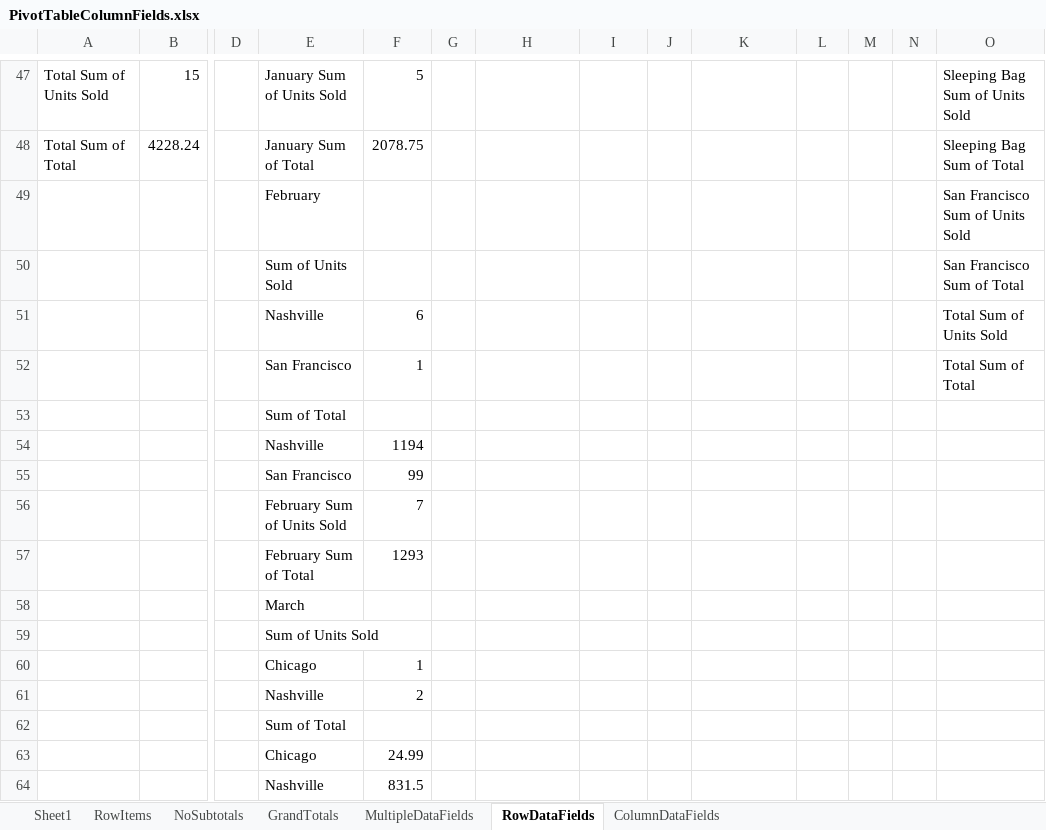
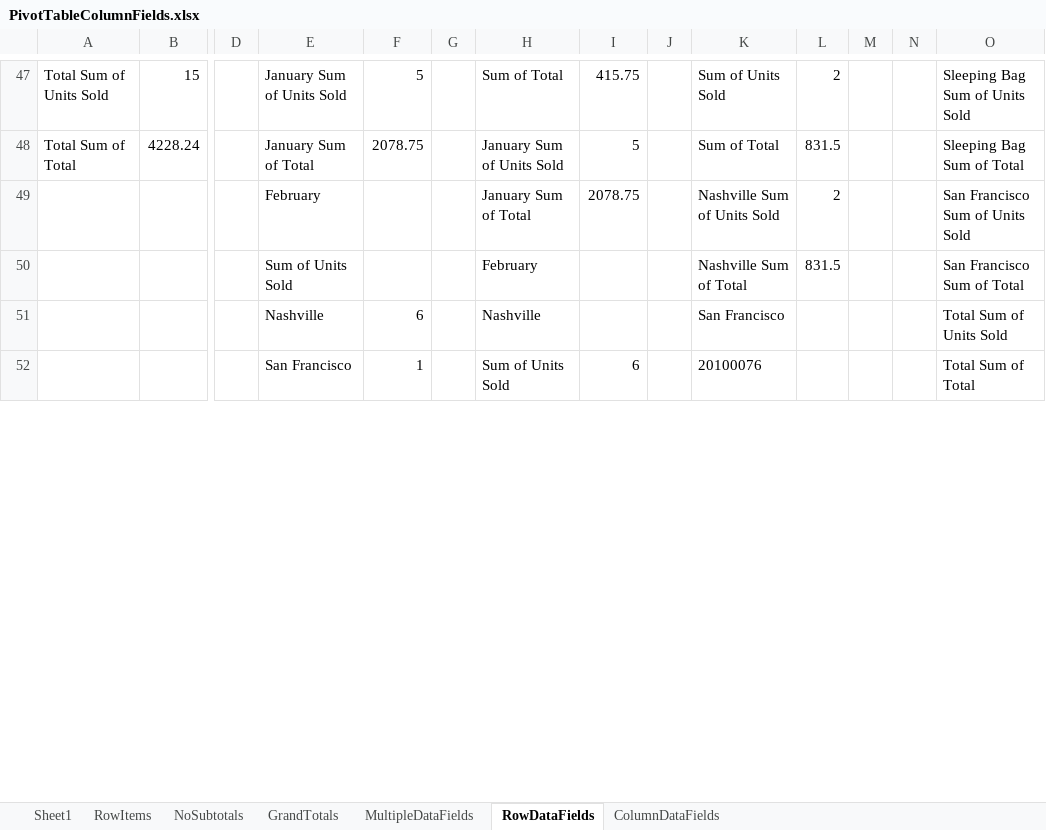
Before and after one commit to jet-global/EPPlus, an Excel workbook: EPPlusTest/Workbooks/PivotTableColumnFields.xlsx, sheet RowDataFields, drawn as a sheet; only a part is shown, gaps mark what is left out; values as stored, in another font and other column widths than the file's, no borders; removed rows and columns are numbered as before the commit, all else as after; rows hold the shown columns only; the diff covers the shown part only; the diff names each change by its address in the sheet, - before the commit and + after, or states it on an @@ line.

```diff
--- a/EPPlusTest/Workbooks/PivotTableColumnFields.xlsx (sheet RowDataFields)
+++ b/EPPlusTest/Workbooks/PivotTableColumnFields.xlsx (sheet RowDataFields)
-H47: (empty)
+H47: Sum of Total
-I47: (empty)
+I47: 415.75
-K47: (empty)
+K47: Sum of Units Sold
-L47: (empty)
+L47: 2
-H48: (empty)
+H48: January Sum of Units Sold
-I48: (empty)
+I48: 5
-K48: (empty)
+K48: Sum of Total
-L48: (empty)
+L48: 831.5
-H49: (empty)
+H49: January Sum of Total
-I49: (empty)
+I49: 2078.75
-K49: (empty)
+K49: Nashville Sum of Units Sold
-L49: (empty)
+L49: 2
-H50: (empty)
+H50: February
-K50: (empty)
+K50: Nashville Sum of Total
-L50: (empty)
+L50: 831.5
-H51: (empty)
+H51: Nashville
-K51: (empty)
+K51: San Francisco
-H52: (empty)
+H52: Sum of Units Sold
-I52: (empty)
+I52: 6
-K52: (empty)
+K52: 20100076
-row 53:  |  |  | Sum of Total
-row 54:  |  |  | Nashville | 1194
-row 55:  |  |  | San Francisco | 99
-row 56:  |  |  | February Sum of Units Sold | 7
-row 57:  |  |  | February Sum of Total | 1293
-row 58:  |  |  | March
-row 59:  |  |  | Sum of Units Sold
-row 60:  |  |  | Chicago | 1
-row 61:  |  |  | Nashville | 2
-row 62:  |  |  | Sum of Total
-row 63:  |  |  | Chicago | 24.99
-row 64:  |  |  | Nashville | 831.5
```
Also changed, not shown: 38 added rows, 4 removed rows and 29 edited cells elsewhere in this sheet, 3 other files.
